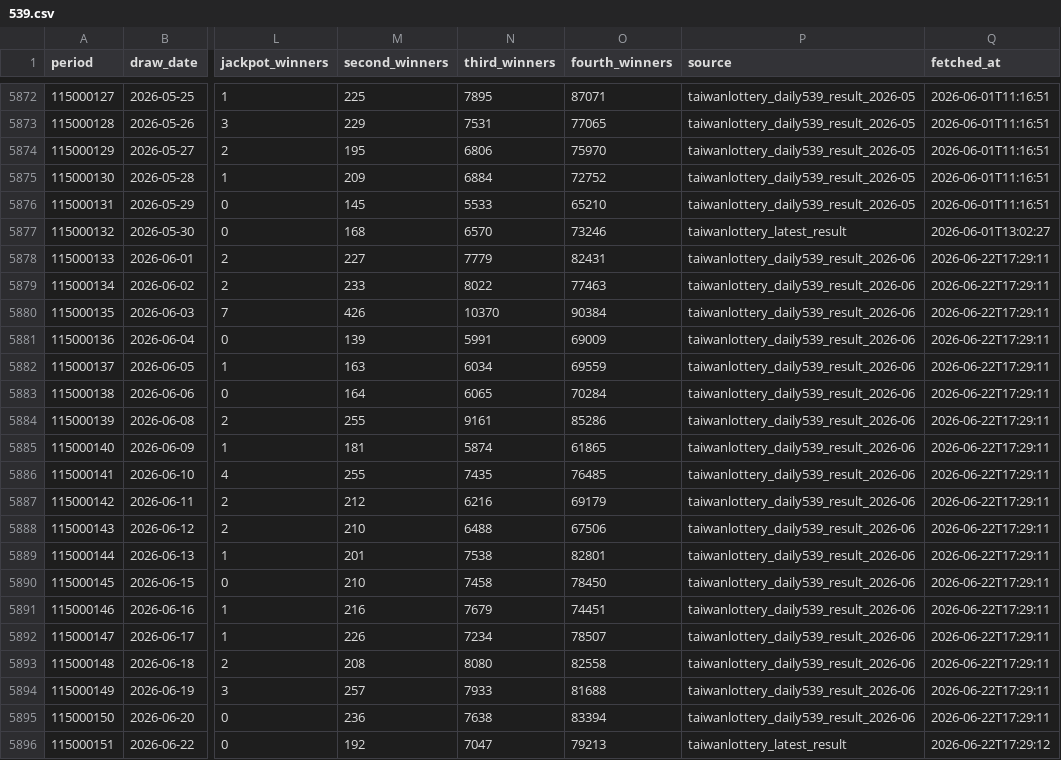
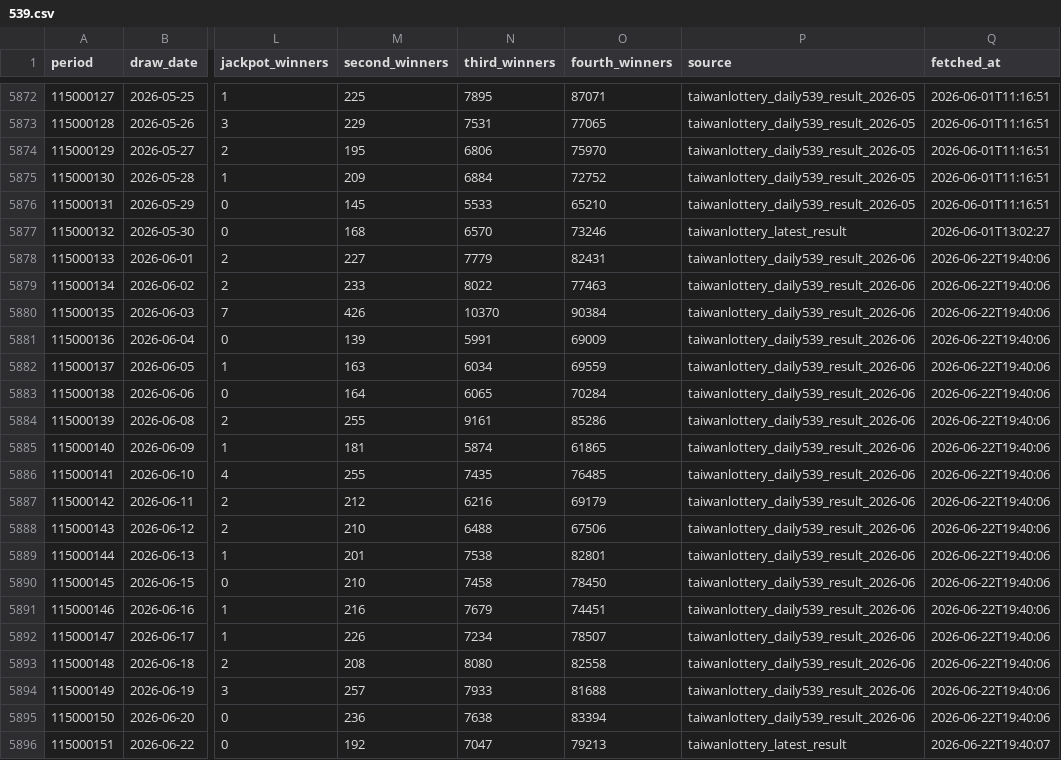
Before and after one commit to pingshen670924-dotcom/mobile-539-system, a CSV file: data/539.csv, drawn as a sheet; only a part is shown, gaps mark what is left out; the diff names each change by its address in the sheet, - before the commit and + after, or states it on an @@ line.

```diff
--- a/data/539.csv
+++ b/data/539.csv
-Q5878:Q5895 (fetched_at): 2026-06-22T17:29:11
+Q5878:Q5895 (fetched_at): 2026-06-22T19:40:06
-Q5896 (fetched_at): 2026-06-22T17:29:12
+Q5896 (fetched_at): 2026-06-22T19:40:07
```
Also changed, not shown: 24 other files.
